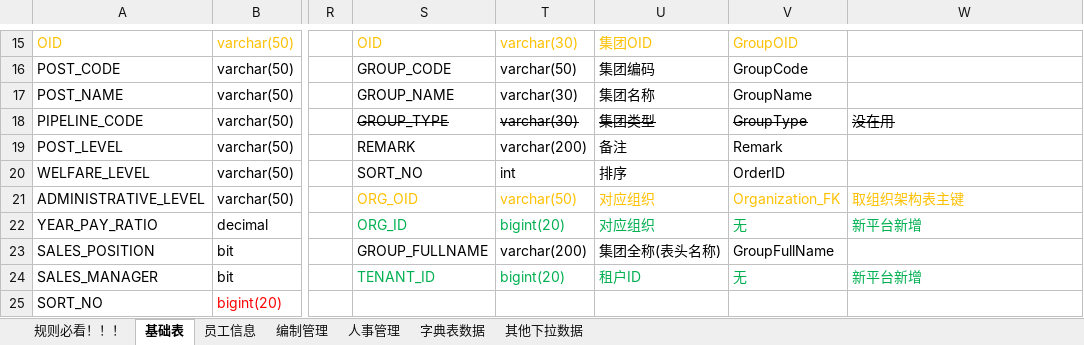
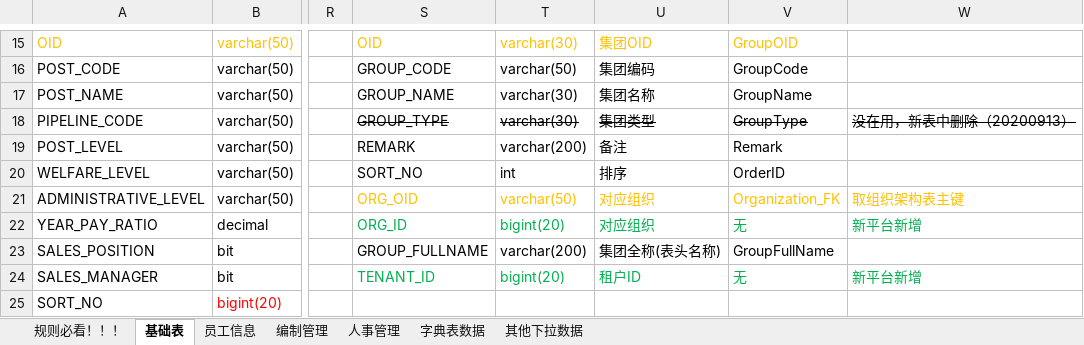
Before and after one commit to cp-hi/herdao_manpower, an Excel workbook: doc/核心人力表结构NEW-20200910.xlsx, sheet 基础表, drawn as a sheet; only a part is shown, gaps mark what is left out; values as stored, in another font and other column widths than the file's, no borders; the diff names each change by its address in the sheet, - before the commit and + after, or states it on an @@ line.

```diff
--- a/doc/核心人力表结构NEW-20200910.xlsx (sheet 基础表)
+++ b/doc/核心人力表结构NEW-20200910.xlsx (sheet 基础表)
-W18: 没在用
+W18: 没在用，新表中删除（20200913）
```
Also changed, not shown: 15 other files.
